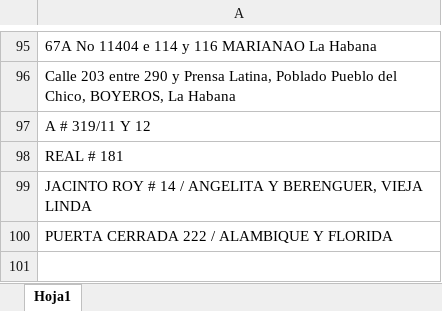
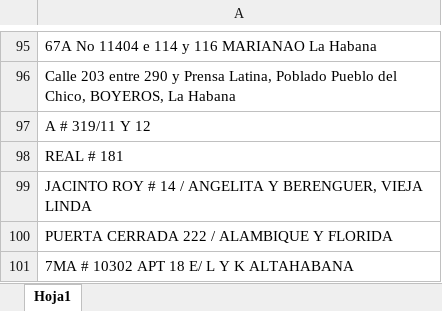
Before and after one commit to Ernesto-20/Syntactic-analysis-system-of-Cuban-addresses, an Excel workbook: assets/default_corpus/model_type_one/evaluate 1.xlsx, sheet Hoja1, drawn as a sheet; only a part is shown, gaps mark what is left out; values as stored, in another font and other column widths than the file's, no borders; the diff names each change by its address in the sheet, - before the commit and + after, or states it on an @@ line.

Commit message:
add: completa evaluates 1.xlsx with 100 real address

```diff
--- a/assets/default_corpus/model_type_one/evaluate 1.xlsx (sheet Hoja1)
+++ b/assets/default_corpus/model_type_one/evaluate 1.xlsx (sheet Hoja1)
+row 101: 7MA # 10302 APT 18 E/ L Y K ALTAHABANA
```
Also changed, not shown: 1 other file.
